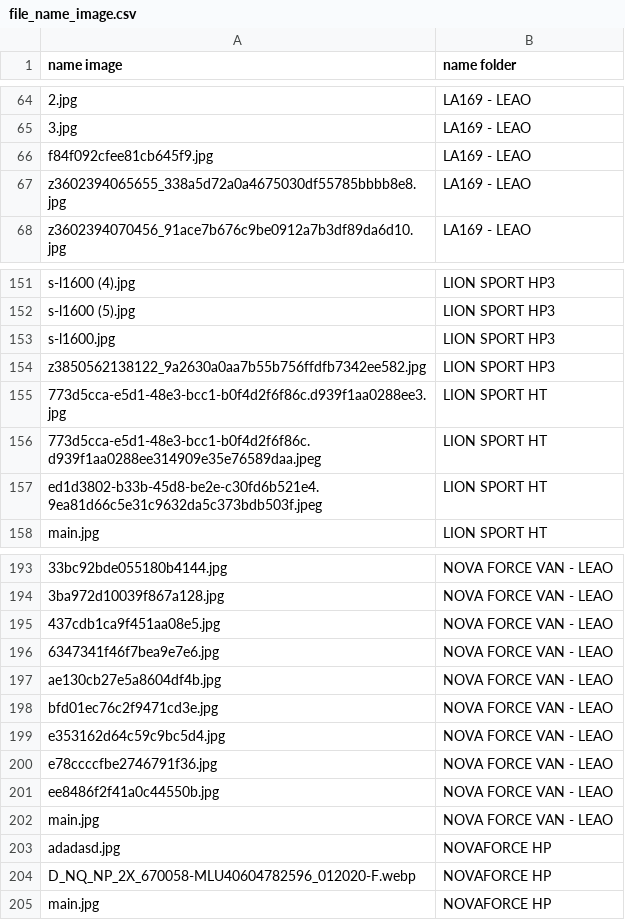
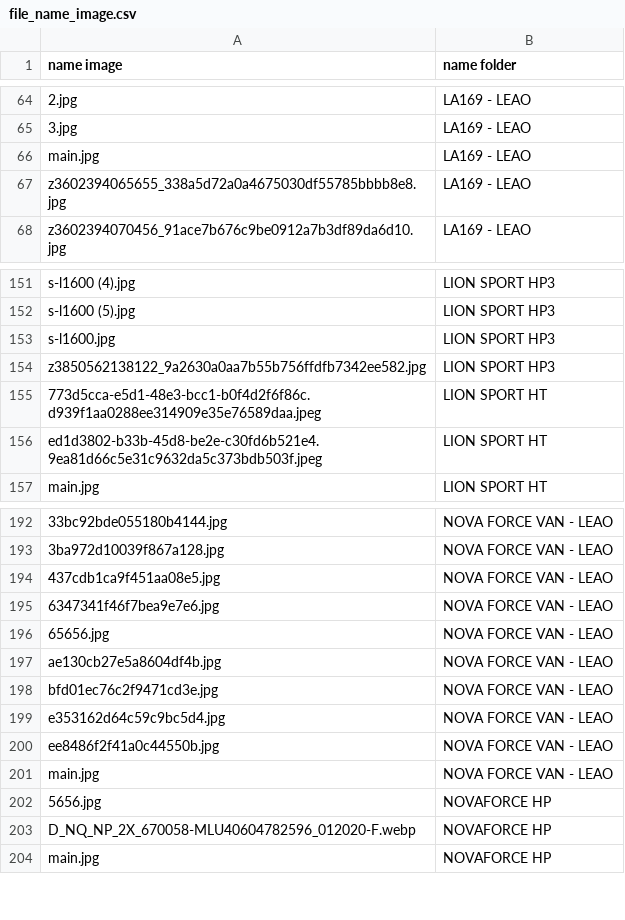
Before and after one commit to haitran116/data_lop, a CSV file: file_name_image.csv, drawn as a sheet; only a part is shown, gaps mark what is left out.

Commit message:
Add files via upload

```diff
--- a/file_name_image.csv
+++ b/file_name_image.csv
@@ -65,3 +65,3 @@
 "3.jpg","LA169 - LEAO"
-"f84f092cfee81cb645f9.jpg","LA169 - LEAO"
+"main.jpg","LA169 - LEAO"
 "z3602394065655_338a5d72a0a4675030df55785bbbb8e8.jpg","LA169 - LEAO"
@@ -154,3 +154,2 @@
 "z3850562138122_9a2630a0aa7b55b756ffdfb7342ee582.jpg","LION SPORT HP3"
-"773d5cca-e5d1-48e3-bcc1-b0f4d2f6f86c.d939f1aa0288ee3.jpg","LION SPORT HT"
 "773d5cca-e5d1-48e3-bcc1-b0f4d2f6f86c.d939f1aa0288ee314909e35e76589daa.jpeg","LION SPORT HT"
@@ -196,2 +195,3 @@
 "6347341f46f7bea9e7e6.jpg","NOVA FORCE VAN - LEAO"
+"65656.jpg","NOVA FORCE VAN - LEAO"
 "ae130cb27e5a8604df4b.jpg","NOVA FORCE VAN - LEAO"
@@ -199,6 +199,5 @@
 "e353162d64c59c9bc5d4.jpg","NOVA FORCE VAN - LEAO"
-"e78ccccfbe2746791f36.jpg","NOVA FORCE VAN - LEAO"
 "ee8486f2f41a0c44550b.jpg","NOVA FORCE VAN - LEAO"
 "main.jpg","NOVA FORCE VAN - LEAO"
-"adadasd.jpg","NOVAFORCE HP"
+"5656.jpg","NOVAFORCE HP"
 "D_NQ_NP_2X_670058-MLU40604782596_012020-F.webp","NOVAFORCE HP"
```
